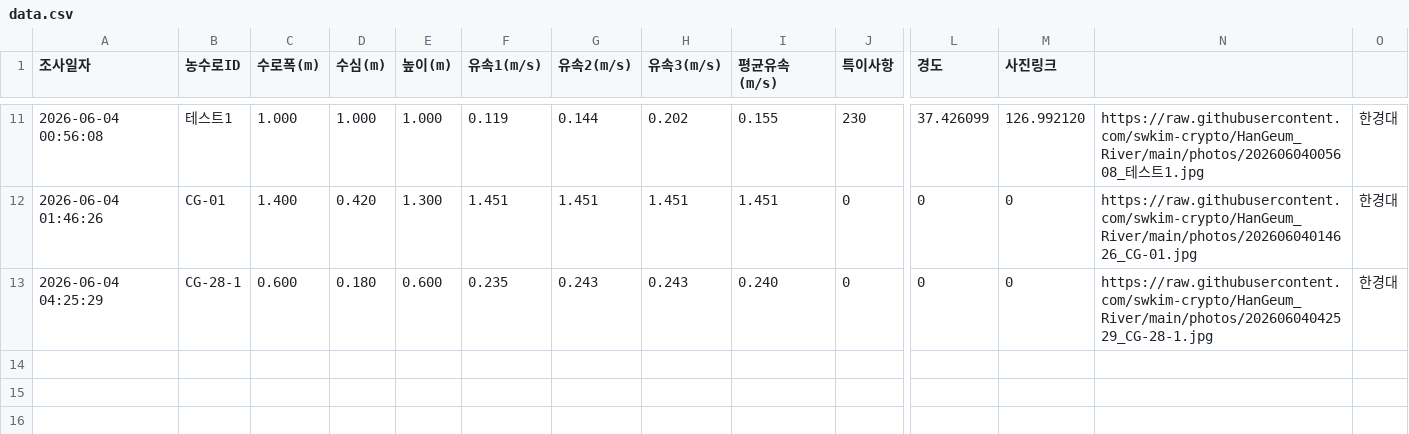
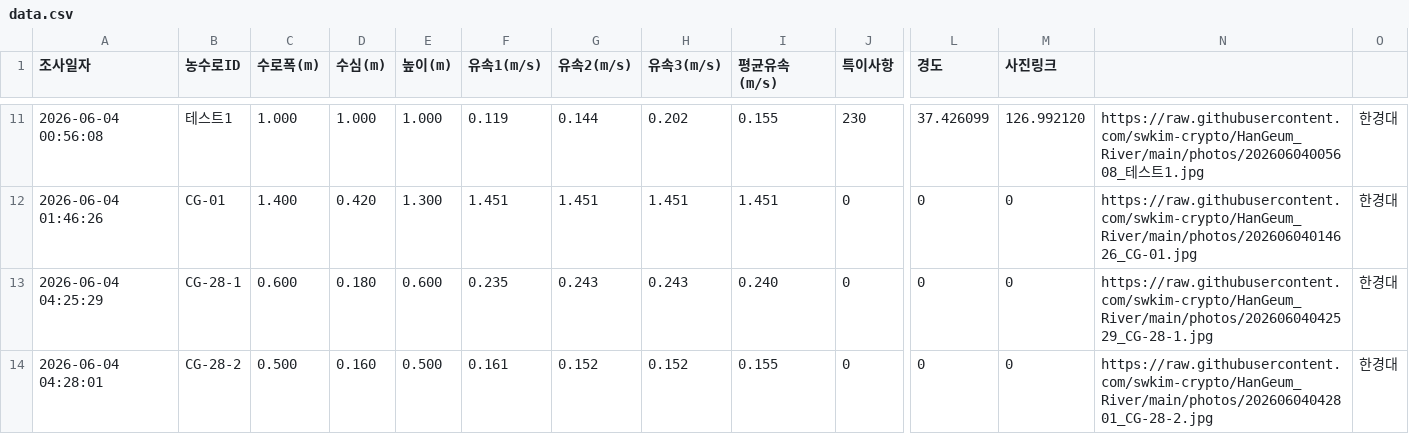
Before and after one commit to swkim-crypto/HanGeum_River, a CSV file: data.csv, drawn as a sheet; only a part is shown, gaps mark what is left out; rows hold the shown columns only; the diff names each change by its address in the sheet, - before the commit and + after, or states it on an @@ line.

Commit message:
Update data row

```diff
--- a/data.csv
+++ b/data.csv
+row 14: 2026-06-04 04:28:01 | CG-28-2 | 0.500 | 0.160 | 0.500 | 0.161 | 0.152 | 0.152 | 0.155 | 0 | 0 | 0 | https://raw.githubusercontent.com/swkim-crypto/HanGeum_River/main/photos/20260604042801_CG-28-2.jpg | 한경대
```
